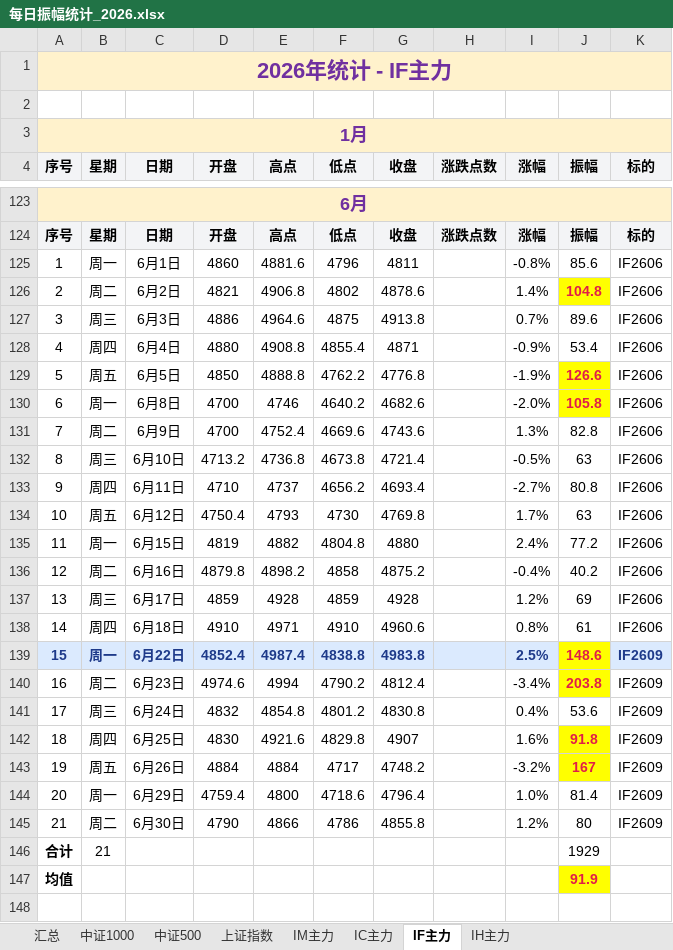
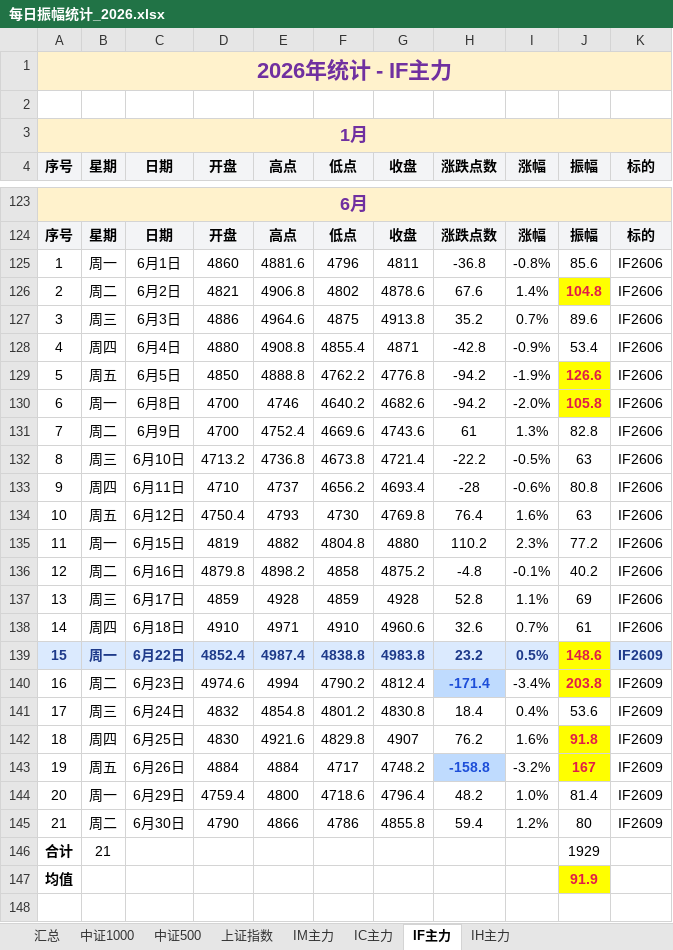
Before and after one commit to iputao-design/futures-amplitude-web, an Excel workbook: 每日振幅统计_2026.xlsx, sheet IF主力, drawn as a sheet; only a part is shown, gaps mark what is left out; values as stored, in another font and other column widths than the file's, no borders; the diff covers the shown part only; the diff names each change by its address in the sheet, - before the commit and + after, or states it on an @@ line.

```diff
--- a/每日振幅统计_2026.xlsx (sheet IF主力)
+++ b/每日振幅统计_2026.xlsx (sheet IF主力)
-H125 (涨跌点数): (empty)
+H125 (涨跌点数): -36.8
-H126 (涨跌点数): (empty)
+H126 (涨跌点数): 67.6
-H127 (涨跌点数): (empty)
+H127 (涨跌点数): 35.2
-H128 (涨跌点数): (empty)
+H128 (涨跌点数): -42.8
-H129:H130 (涨跌点数): (empty)
+H129:H130 (涨跌点数): -94.2
-H131 (涨跌点数): (empty)
+H131 (涨跌点数): 61
-H132 (涨跌点数): (empty)
+H132 (涨跌点数): -22.2
-H133 (涨跌点数): (empty)
+H133 (涨跌点数): -28
-I133 (涨幅): -2.7%
+I133 (涨幅): -0.6%
-H134 (涨跌点数): (empty)
+H134 (涨跌点数): 76.4
-I134 (涨幅): 1.7%
+I134 (涨幅): 1.6%
-H135 (涨跌点数): (empty)
+H135 (涨跌点数): 110.2
-I135 (涨幅): 2.4%
+I135 (涨幅): 2.3%
-H136 (涨跌点数): (empty)
+H136 (涨跌点数): -4.8
-I136 (涨幅): -0.4%
+I136 (涨幅): -0.1%
-H137 (涨跌点数): (empty)
+H137 (涨跌点数): 52.8
-I137 (涨幅): 1.2%
+I137 (涨幅): 1.1%
-H138 (涨跌点数): (empty)
+H138 (涨跌点数): 32.6
-I138 (涨幅): 0.8%
+I138 (涨幅): 0.7%
-H139 (涨跌点数): (empty)
+H139 (涨跌点数): 23.2
-I139 (涨幅): 2.5%
+I139 (涨幅): 0.5%
-H140 (涨跌点数): (empty)
+H140 (涨跌点数): -171.4
-H140 fill: none
+H140 fill: #BFDBFE
-H141 (涨跌点数): (empty)
+H141 (涨跌点数): 18.4
-H142 (涨跌点数): (empty)
+H142 (涨跌点数): 76.2
-H143 (涨跌点数): (empty)
+H143 (涨跌点数): -158.8
-H143 fill: none
+H143 fill: #BFDBFE
-H144 (涨跌点数): (empty)
+H144 (涨跌点数): 48.2
-H145 (涨跌点数): (empty)
+H145 (涨跌点数): 59.4
```
Also changed, not shown: 112 edited cells and cell formats elsewhere in this sheet, sheet IC主力, sheet IM主力, sheet IH主力, 每日振幅统计.xlsx, 5 other files.
